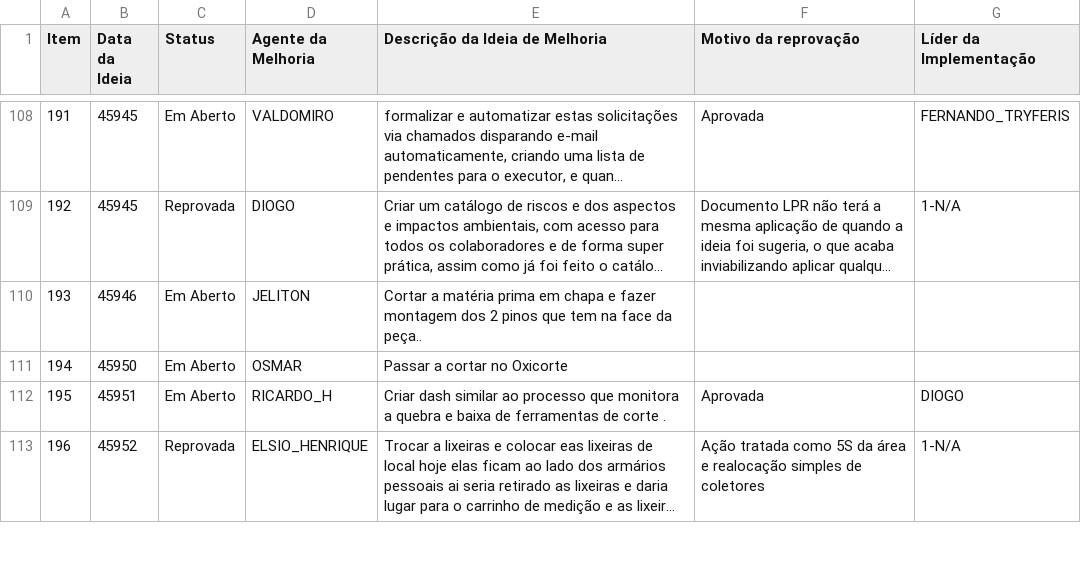
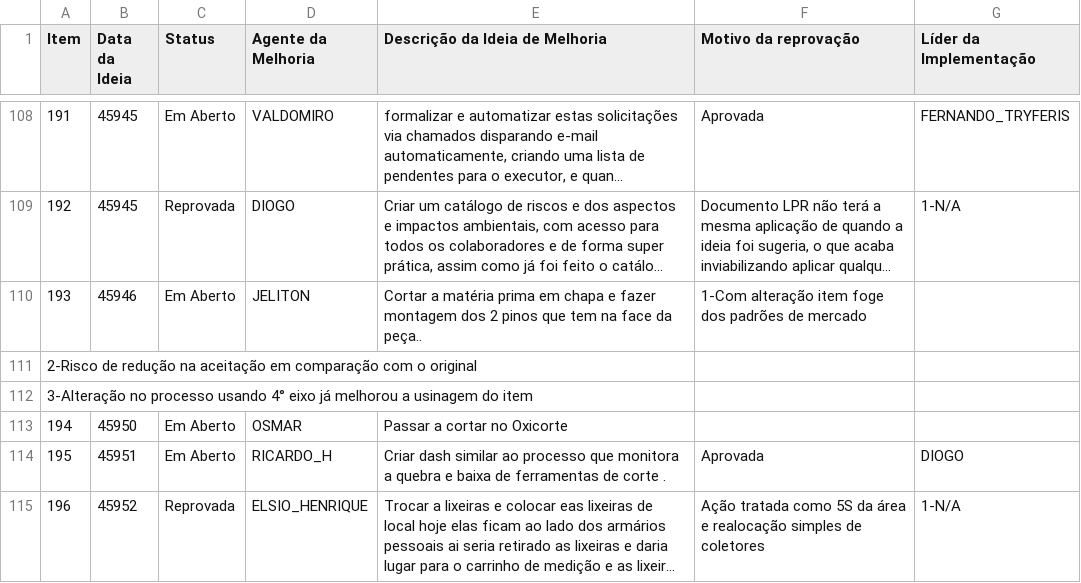
Before and after one commit to SGIBIZA/Catalogo-BIZA, a CSV file: FOR.BIZA.SGI.csv, drawn as a sheet; only a part is shown, gaps mark what is left out; long unchanged cells end in …; the diff names each change by its address in the sheet, - before the commit and + after, or states it on an @@ line.

```diff
--- a/FOR.BIZA.SGI.csv
+++ b/FOR.BIZA.SGI.csv
-F110 (Motivo da reprovação): (empty)
+F110 (Motivo da reprovação): 1-Com alteração item foge dos padrões de mercado
+row 111: 2-Risco de redução na aceitação em comparação com o original
+row 112: 3-Alteração no processo usando 4° eixo já melhorou a usinagem do item
```
